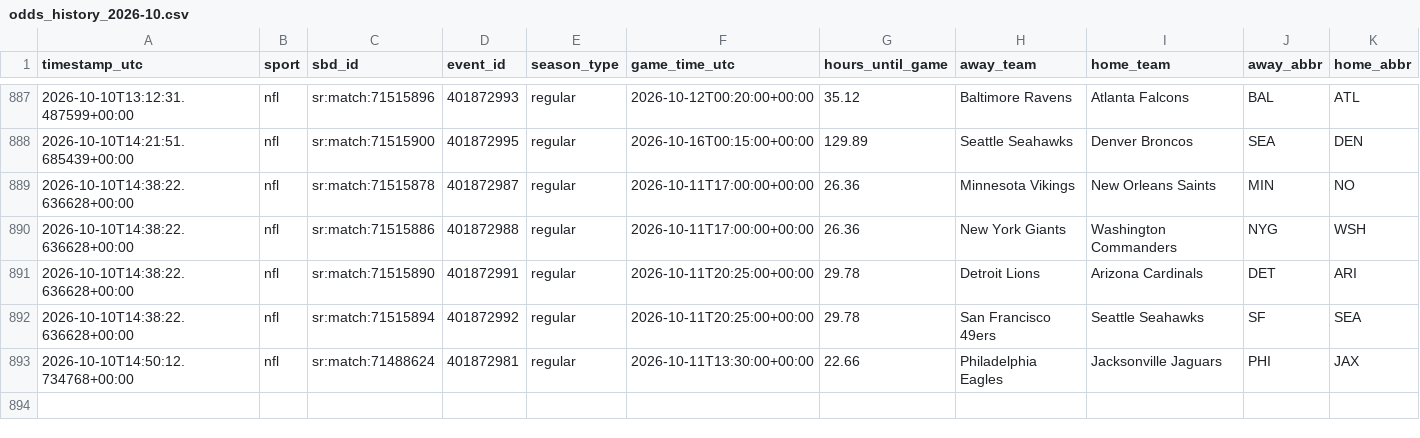
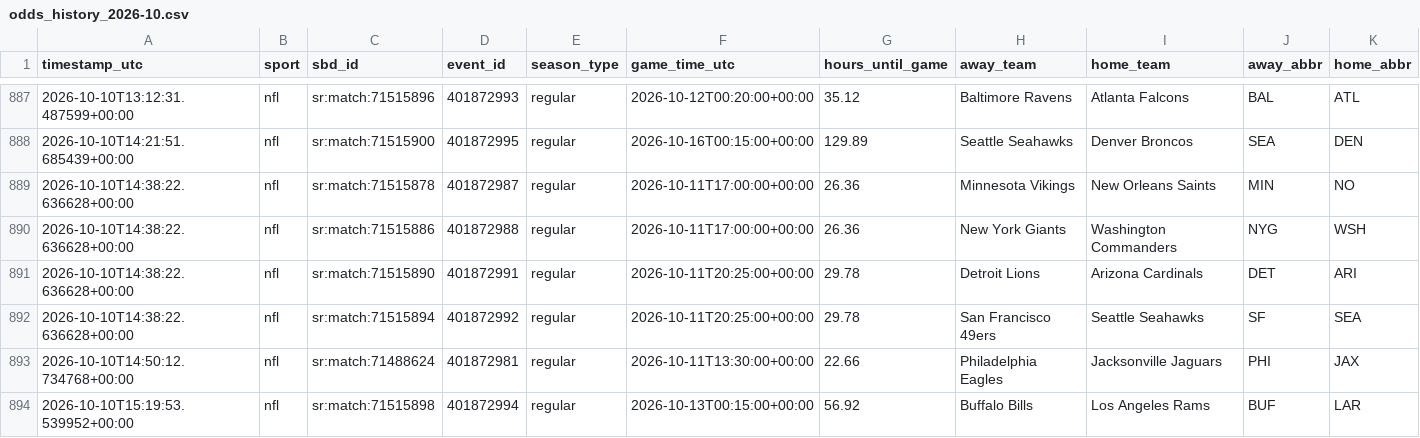
Before and after one commit to fallking123/money-flow-tracker, a CSV file: docs/data/nfl/odds_history_2026-10.csv, drawn as a sheet; only a part is shown, gaps mark what is left out; rows hold the shown columns only; the diff names each change by its address in the sheet, - before the commit and + after, or states it on an @@ line.

```diff
--- a/docs/data/nfl/odds_history_2026-10.csv
+++ b/docs/data/nfl/odds_history_2026-10.csv
+row 894: 2026-10-10T15:19:53.539952+00:00 | nfl | sr:match:71515898 | 401872994 | regular | 2026-10-13T00:15:00+00:00 | 56.92 | Buffalo Bills | Los Angeles Rams | BUF | LAR
```
Also changed, not shown: docs/data/mlb/model_picks.csv, docs/data/mlb/pinnacle_2026-10.csv, 9 other files.
